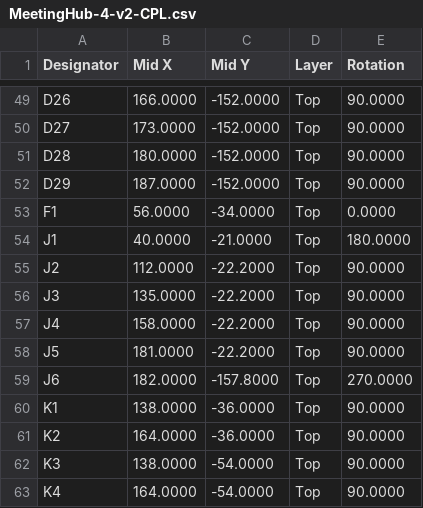
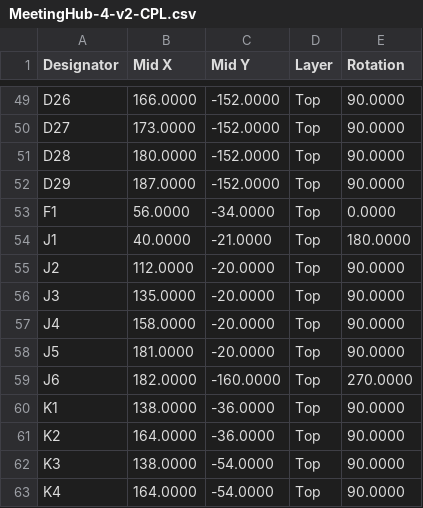
Before and after one commit to facarvalho/MeetingHub-4, a CSV file: v2/hardware/Gerbers/MeetingHub-4-v2-CPL.csv, drawn as a sheet; only a part is shown, gaps mark what is left out.

```diff
--- a/v2/hardware/Gerbers/MeetingHub-4-v2-CPL.csv
+++ b/v2/hardware/Gerbers/MeetingHub-4-v2-CPL.csv
@@ -54,7 +54,7 @@ F1,56.0000,-34.0000,Top,0.0000
 J1,40.0000,-21.0000,Top,180.0000
-J2,112.0000,-22.2000,Top,90.0000
-J3,135.0000,-22.2000,Top,90.0000
-J4,158.0000,-22.2000,Top,90.0000
-J5,181.0000,-22.2000,Top,90.0000
-J6,182.0000,-157.8000,Top,270.0000
+J2,112.0000,-20.0000,Top,90.0000
+J3,135.0000,-20.0000,Top,90.0000
+J4,158.0000,-20.0000,Top,90.0000
+J5,181.0000,-20.0000,Top,90.0000
+J6,182.0000,-160.0000,Top,270.0000
 K1,138.0000,-36.0000,Top,90.0000
```
Also changed, not shown: 25 other files.
